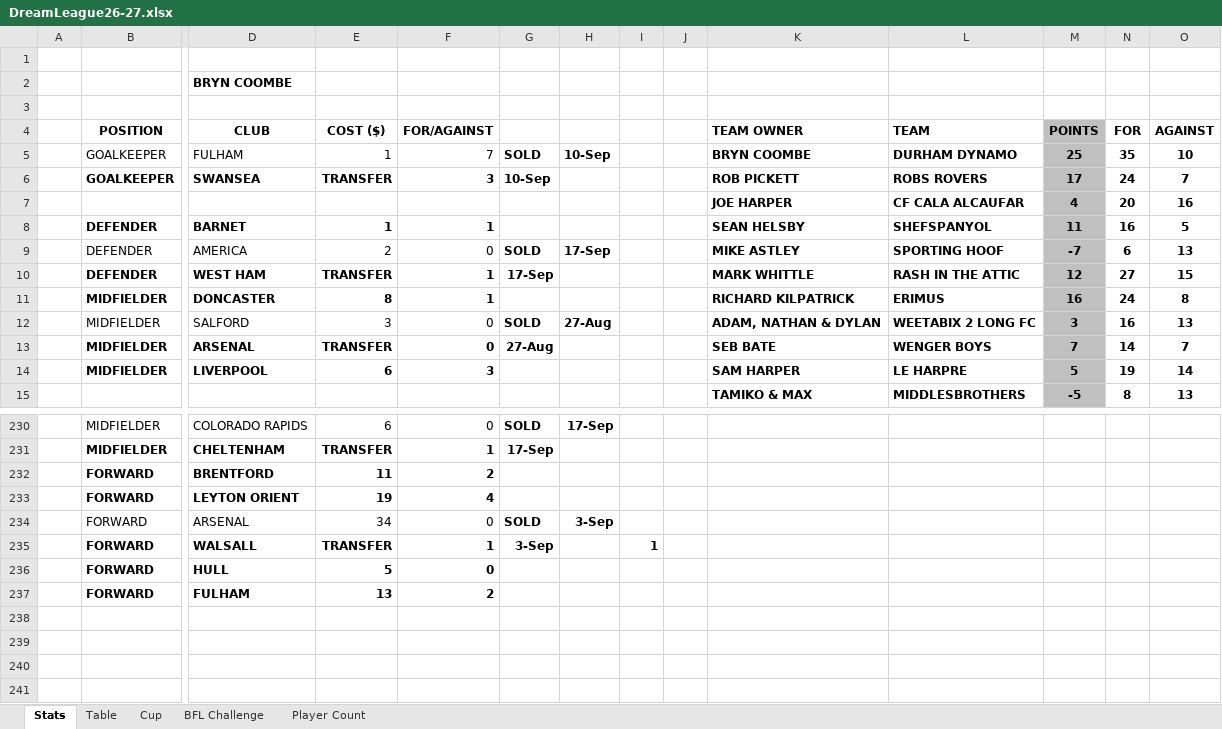
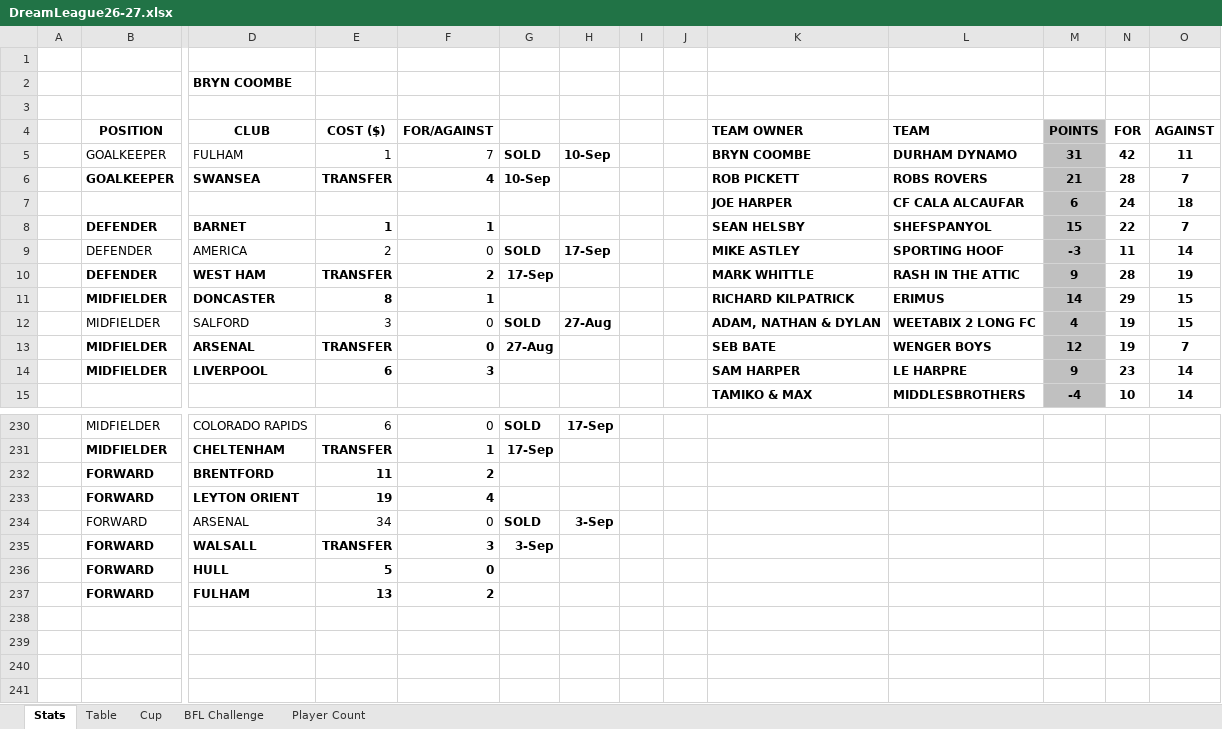
Before and after one commit to sgbstats/dreamleague, an Excel workbook: data/DreamLeague26-27.xlsx, sheet Stats, drawn as a sheet; only a part is shown, gaps mark what is left out; values as stored, in another font and other column widths than the file's, no borders; removed rows and columns are numbered as before the commit, all else as after; rows hold the shown columns only; the diff covers the shown part only; the diff names each change by its address in the sheet, - before the commit and + after, or states it on an @@ line.

```diff
--- a/data/DreamLeague26-27.xlsx (sheet Stats)
+++ b/data/DreamLeague26-27.xlsx (sheet Stats)
-M5: 25
+M5: 31
-N5: 35
+N5: 42
-O5: 10
+O5: 11
-F6: 3
+F6: 4
-M6: 17
+M6: 21
-N6: 24
+N6: 28
-row 7:  |  |  |  |  |  |  |  |  | JOE HARPER | CF CALA ALCAUFAR | 4 | 20 | 16
+row 7:  |  |  |  |  |  |  |  |  | JOE HARPER | CF CALA ALCAUFAR | 6 | 24 | 18
-M8: 11
+M8: 15
-N8: 16
+N8: 22
-O8: 5
+O8: 7
-M9: -7
+M9: -3
-N9: 6
+N9: 11
-O9: 13
+O9: 14
-F10: 1
+F10: 2
-M10: 12
+M10: 9
-N10: 27
+N10: 28
-O10: 15
+O10: 19
-M11: 16
+M11: 14
-N11: 24
+N11: 29
-O11: 8
+O11: 15
-M12: 3
+M12: 4
-N12: 16
+N12: 19
-O12: 13
+O12: 15
-M13: 7
+M13: 12
-N13: 14
+N13: 19
-M14: 5
+M14: 9
-N14: 19
+N14: 23
-row 15:  |  |  |  |  |  |  |  |  | TAMIKO & MAX | MIDDLESBROTHERS | -5 | 8 | 13
+row 15:  |  |  |  |  |  |  |  |  | TAMIKO & MAX | MIDDLESBROTHERS | -4 | 10 | 14
-F235: 1
+F235: 3
-I235: 1
+I235: (empty)
```
Also changed, not shown: 2 added rows, 2 removed rows, 99 edited cells and cell formats elsewhere in this sheet, sheet BFL Challenge, sheet Table, sheet Player Count, 6 other files.
